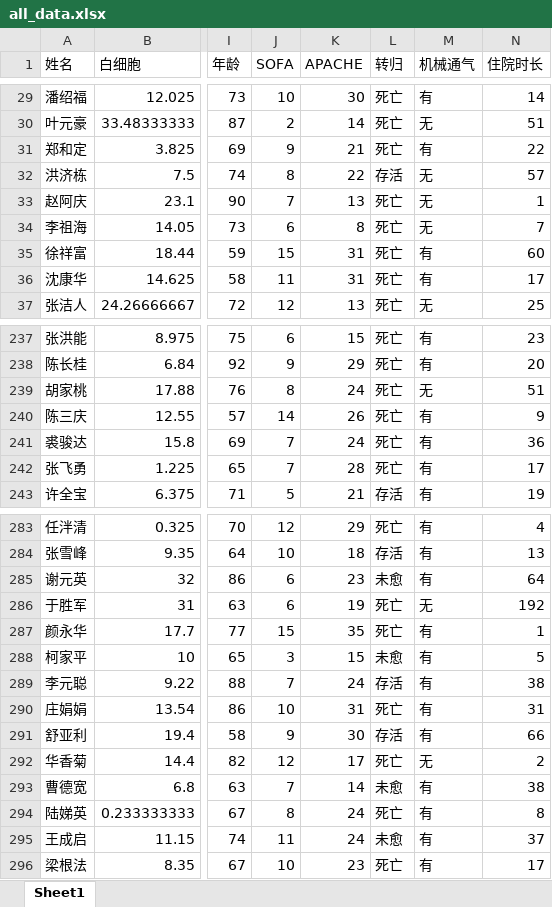
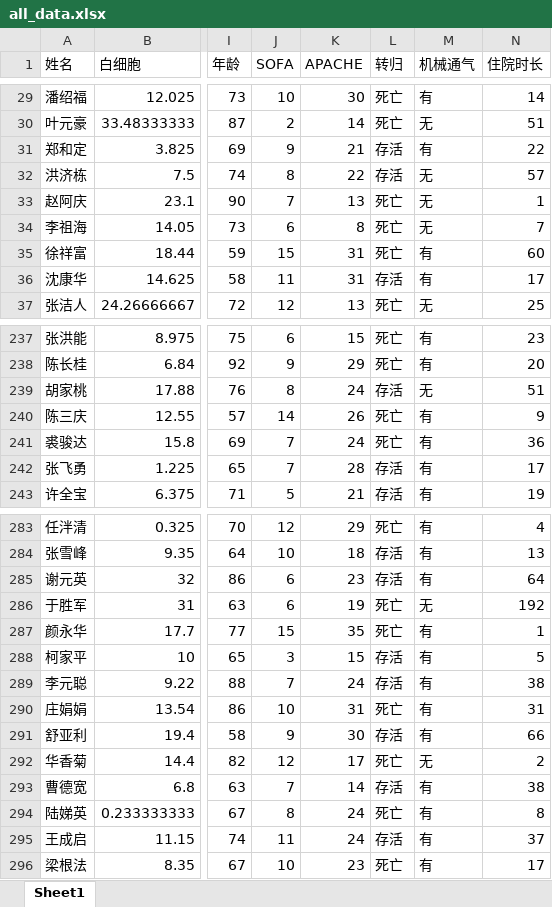
Before and after one commit to qingtian5/med_proj, an Excel workbook: data/all_data.xlsx, sheet Sheet1, drawn as a sheet; only a part is shown, gaps mark what is left out; values as stored, in another font and other column widths than the file's, no borders; the diff covers the shown part only; the diff names each change by its address in the sheet, - before the commit and + after, or states it on an @@ line.

```diff
--- a/data/all_data.xlsx (sheet Sheet1)
+++ b/data/all_data.xlsx (sheet Sheet1)
-L31 (转归): 死亡
+L31 (转归): 存活
-L36 (转归): 死亡
+L36 (转归): 存活
-L239 (转归): 死亡
+L239 (转归): 存活
-L242 (转归): 死亡
+L242 (转归): 存活
-L285 (转归): 未愈
+L285 (转归): 存活
-L288 (转归): 未愈
+L288 (转归): 存活
-L293 (转归): 未愈
+L293 (转归): 存活
-L295 (转归): 未愈
+L295 (转归): 存活
```
Also changed, not shown: 34 edited cells elsewhere in this sheet, 7 other files.
